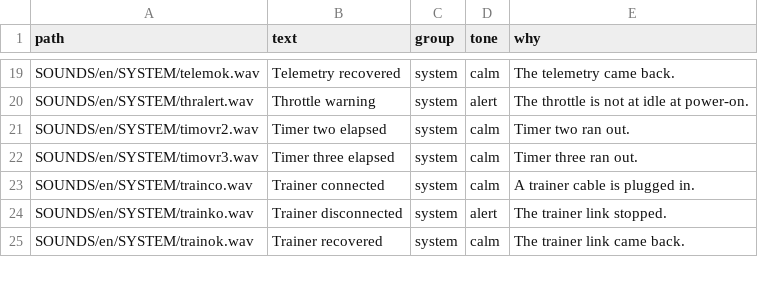
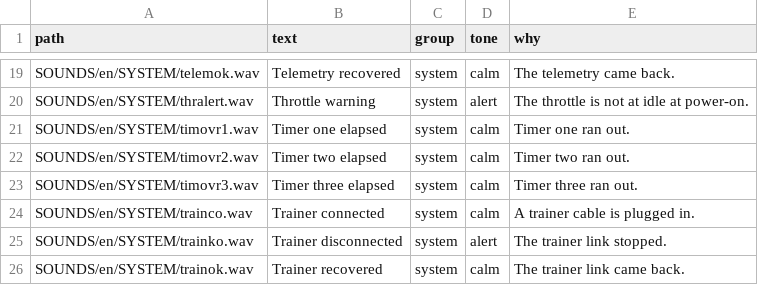
Before and after one commit to noahkiss/quadcam, a CSV file: src-tauri/resources/voice/sets/radio.csv, drawn as a sheet; only a part is shown, gaps mark what is left out; the diff names each change by its address in the sheet, - before the commit and + after, or states it on an @@ line.

Commit message:
voice: timer one is a calm radio prompt; tool and setting text names elevenlabs (review 13)

```diff
--- a/src-tauri/resources/voice/sets/radio.csv
+++ b/src-tauri/resources/voice/sets/radio.csv
+row 21: SOUNDS/en/SYSTEM/timovr1.wav | Timer one elapsed | system | calm | Timer one ran out.
```
Also changed, not shown: src-tauri/resources/voice/sets/units.csv, 5 other files.
